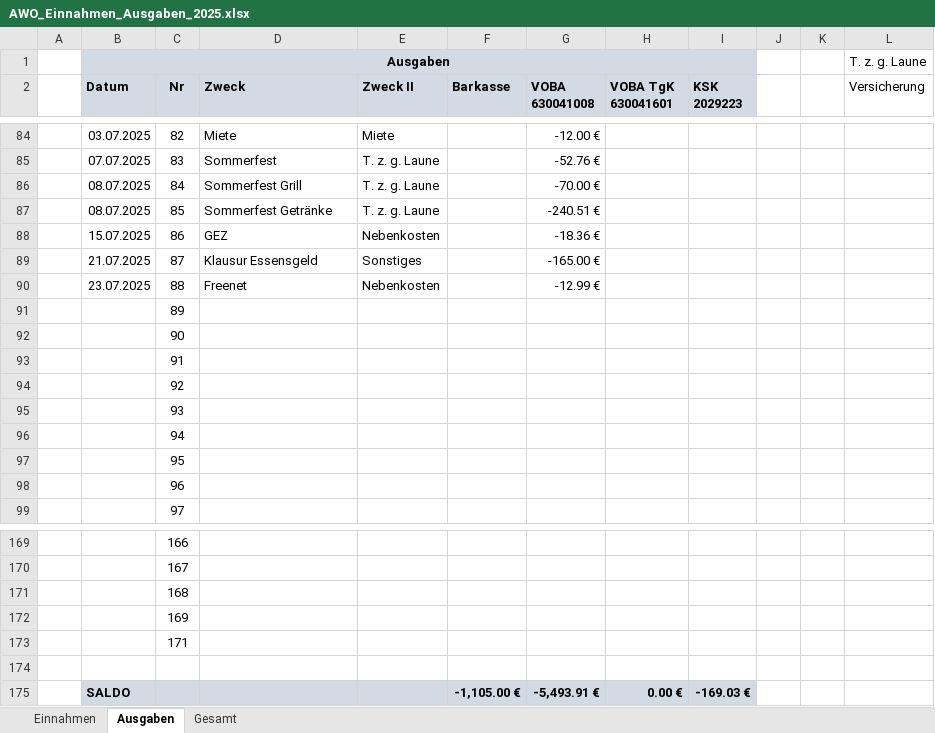
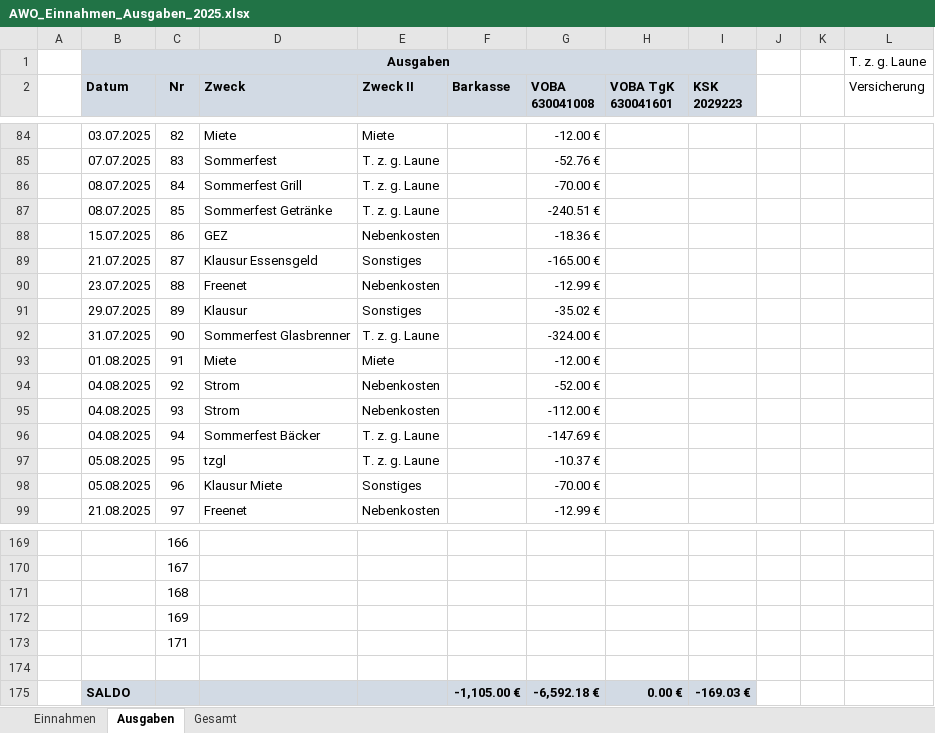
Before and after one commit to bwildner/AWO, an Excel workbook: 2025/AWO_Einnahmen_Ausgaben_2025.xlsx, sheet Ausgaben, drawn as a sheet; only a part is shown, gaps mark what is left out; values as stored, in another font and other column widths than the file's, no borders; conditional formats not drawn; the diff covers the shown part only; the diff names each change by its address in the sheet, - before the commit and + after, or states it on an @@ line.

```diff
--- a/2025/AWO_Einnahmen_Ausgaben_2025.xlsx (sheet Ausgaben)
+++ b/2025/AWO_Einnahmen_Ausgaben_2025.xlsx (sheet Ausgaben)
-B91 (Datum): (empty)
+B91 (Datum): 29.07.2025
-D91 (Zweck): (empty)
+D91 (Zweck): Klausur
-E91 (Zweck II): (empty)
+E91 (Zweck II): Sonstiges
-G91 (VOBA 630041008): (empty)
+G91 (VOBA 630041008): -35.02 €
-B92 (Datum): (empty)
+B92 (Datum): 31.07.2025
-D92 (Zweck): (empty)
+D92 (Zweck): Sommerfest Glasbrenner
-E92 (Zweck II): (empty)
+E92 (Zweck II): T. z. g. Laune
-G92 (VOBA 630041008): (empty)
+G92 (VOBA 630041008): -324.00 €
-B93 (Datum): (empty)
+B93 (Datum): 01.08.2025
-D93 (Zweck): (empty)
+D93 (Zweck): Miete
-E93 (Zweck II): (empty)
+E93 (Zweck II): Miete
-G93 (VOBA 630041008): (empty)
+G93 (VOBA 630041008): -12.00 €
-B94:B96 (Datum): (empty)
+B94:B96 (Datum): 04.08.2025
-D94:D95 (Zweck): (empty)
+D94:D95 (Zweck): Strom
-E94:E95 (Zweck II): (empty)
+E94:E95 (Zweck II): Nebenkosten
-G94 (VOBA 630041008): (empty)
+G94 (VOBA 630041008): -52.00 €
-G95 (VOBA 630041008): (empty)
+G95 (VOBA 630041008): -112.00 €
-D96 (Zweck): (empty)
+D96 (Zweck): Sommerfest Bäcker
-E96:E97 (Zweck II): (empty)
+E96:E97 (Zweck II): T. z. g. Laune
-G96 (VOBA 630041008): (empty)
+G96 (VOBA 630041008): -147.69 €
-B97:B98 (Datum): (empty)
+B97:B98 (Datum): 05.08.2025
-D97 (Zweck): (empty)
+D97 (Zweck): tzgl
-G97 (VOBA 630041008): (empty)
+G97 (VOBA 630041008): -10.37 €
-D98 (Zweck): (empty)
+D98 (Zweck): Klausur Miete
-E98 (Zweck II): (empty)
+E98 (Zweck II): Sonstiges
-G98 (VOBA 630041008): (empty)
+G98 (VOBA 630041008): -70.00 €
-B99 (Datum): (empty)
+B99 (Datum): 21.08.2025
-D99 (Zweck): (empty)
+D99 (Zweck): Freenet
-E99 (Zweck II): (empty)
+E99 (Zweck II): Nebenkosten
-G99 (VOBA 630041008): (empty)
+G99 (VOBA 630041008): -12.99 €
-G175 (VOBA 630041008): -5,493.91 €
+G175 (VOBA 630041008): -6,592.18 €
```
Also changed, not shown: 20 edited cells elsewhere in this sheet, sheet Einnahmen, formulas that keep their value, 13 other files.
